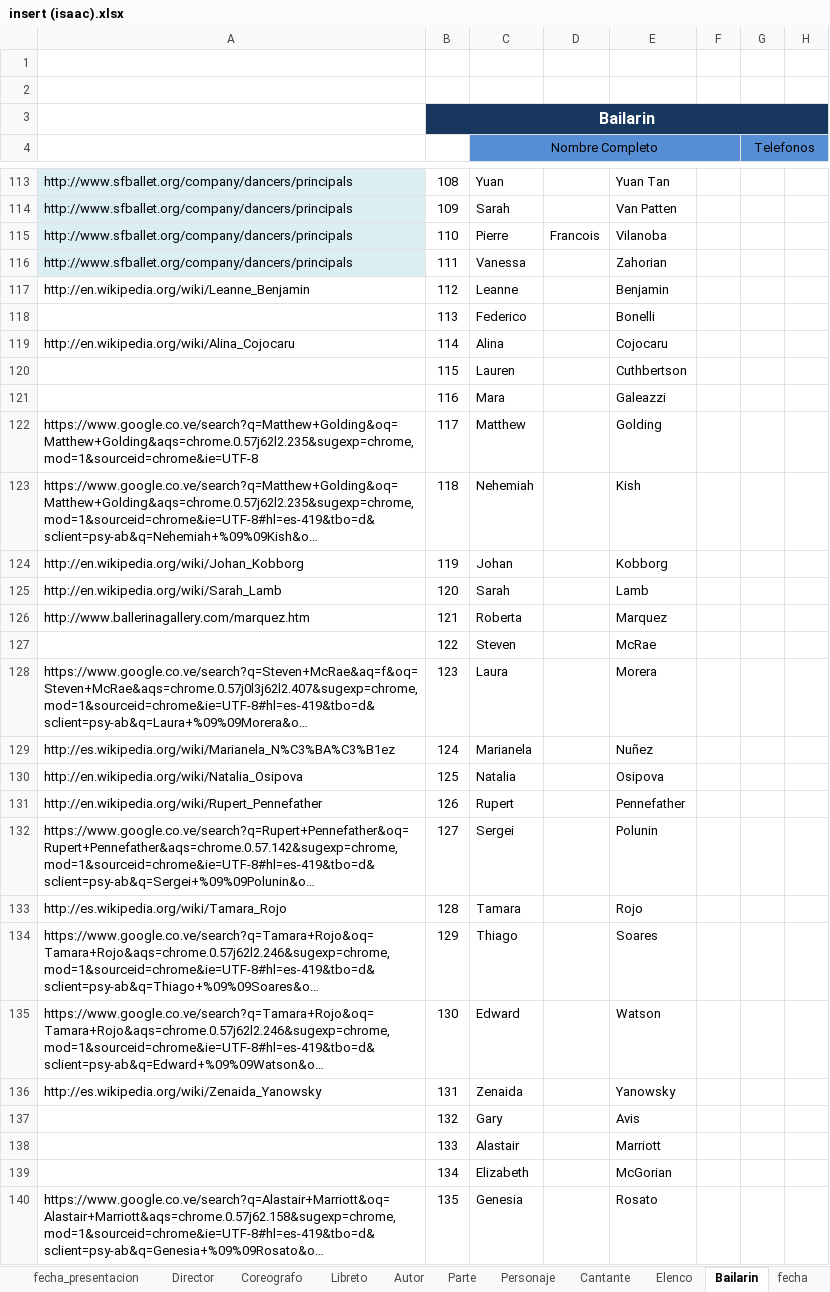
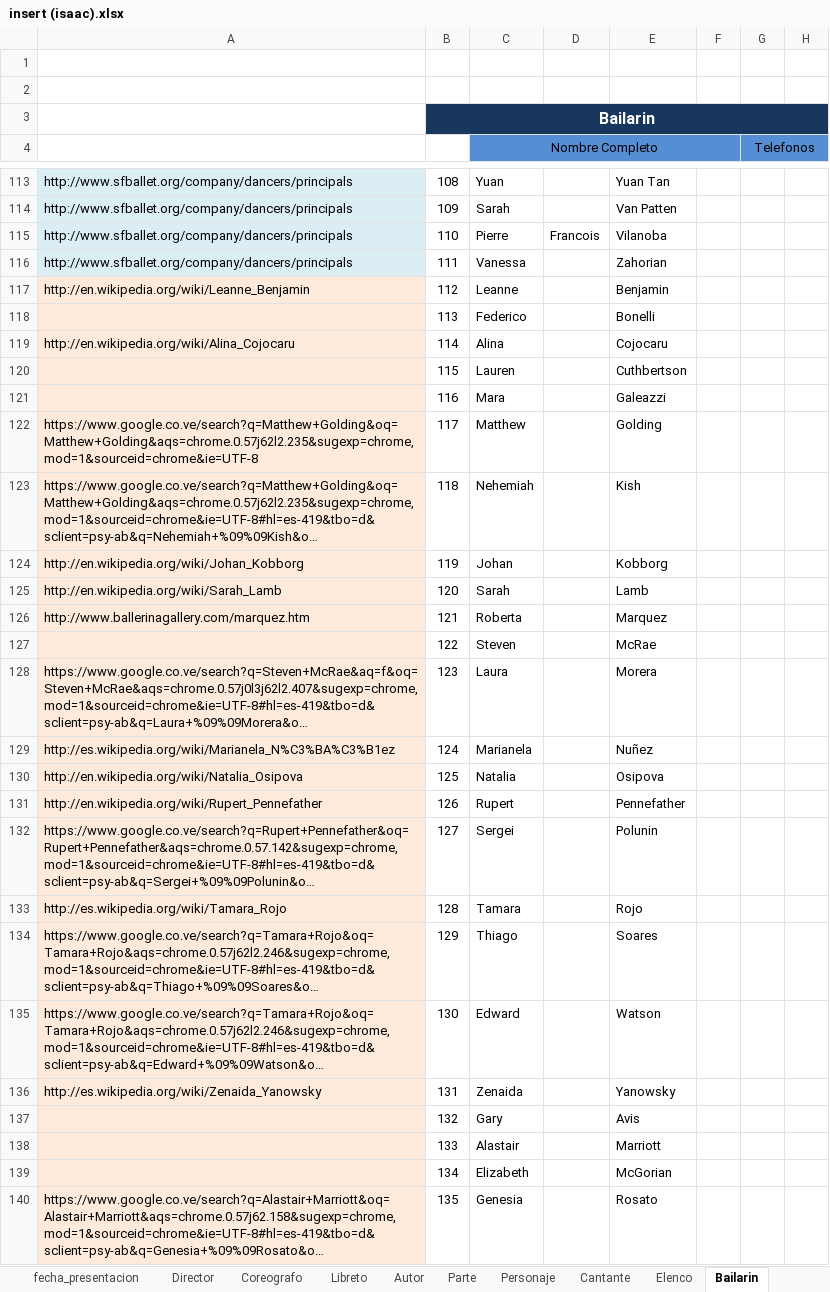
Before and after one commit to Isaac6702/base-de-datos-proy-isaackaremali, an Excel workbook: insert (isaac).xlsx, sheet Bailarin, drawn as a sheet; only a part is shown, gaps mark what is left out; long unchanged cells end in …; values as stored, in another font and other column widths than the file's, no borders; the diff covers the shown part only; the diff names each change by its address in the sheet, - before the commit and + after, or states it on an @@ line.

```diff
--- a/insert (isaac).xlsx (sheet Bailarin)
+++ b/insert (isaac).xlsx (sheet Bailarin)
-A117:A140 fill: none
+A117:A140 fill: #FDEADA
```
Also changed, not shown: 76 edited cells and cell formats elsewhere in this sheet, sheet fecha, sheet Nacionalidad_trabajador, other sheet tabs, formulas that keep their value.
